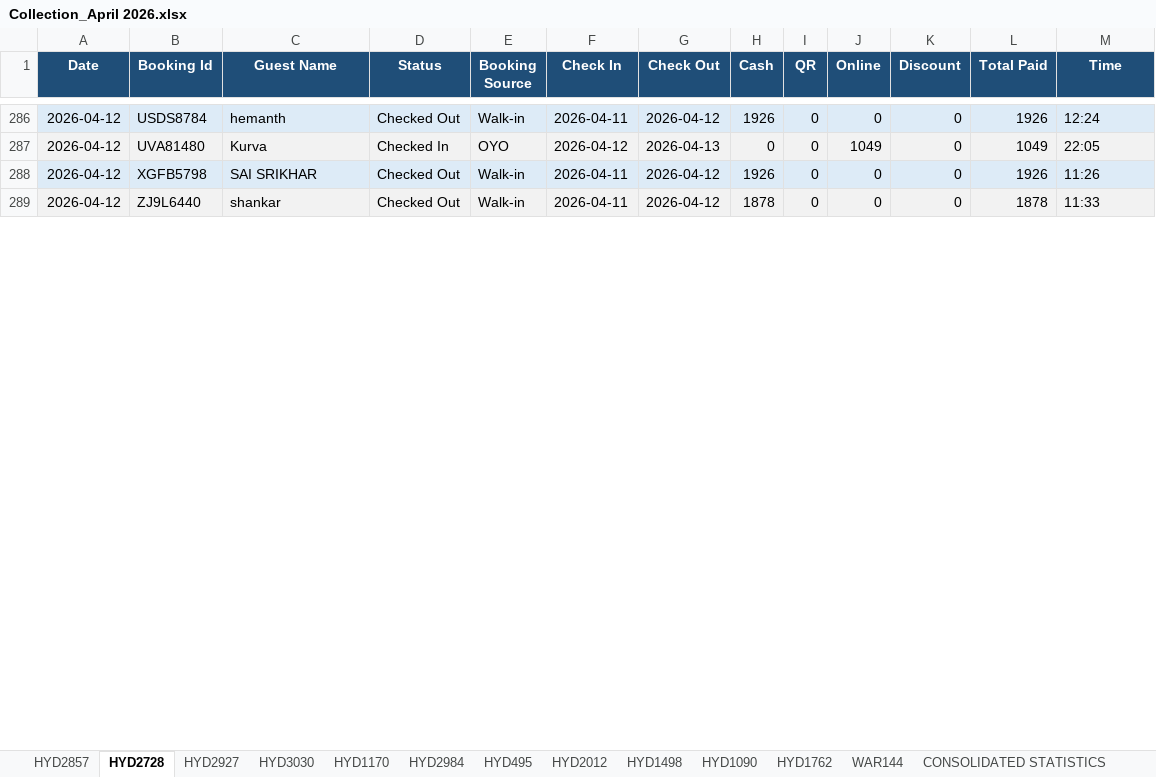
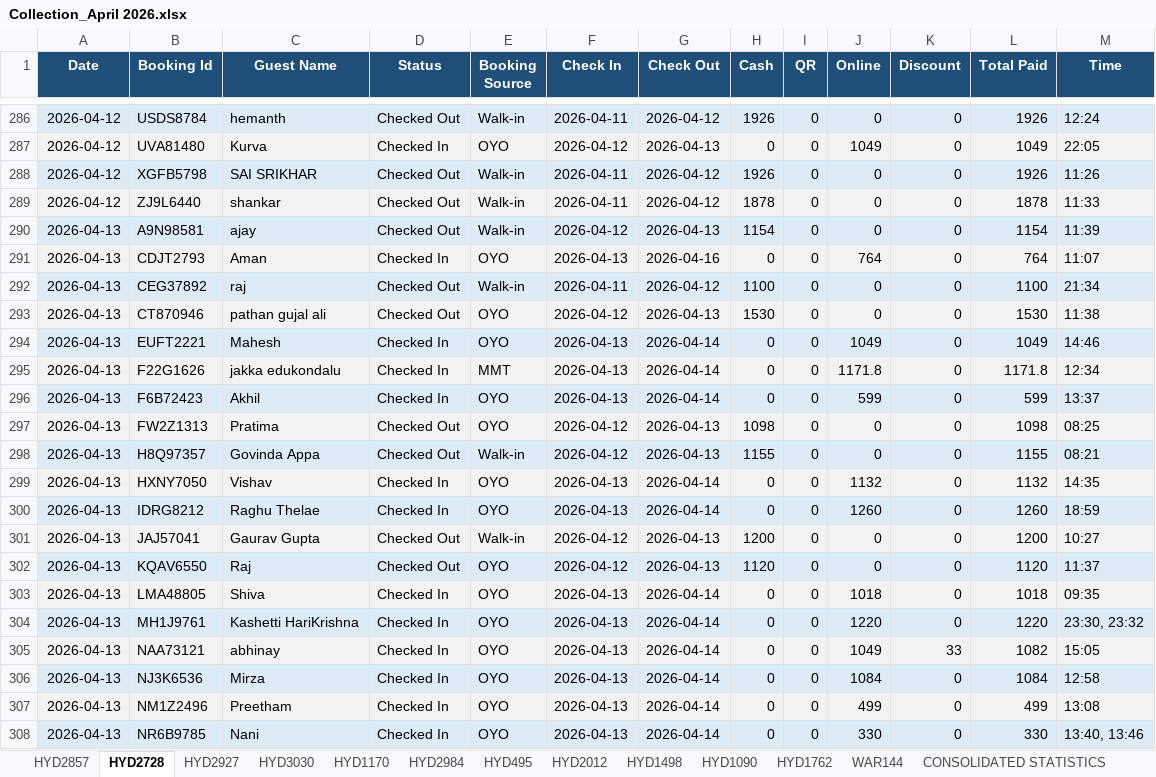
Before and after one commit to propertiesgrouphyd-manager/reports, an Excel workbook: Collection_April 2026.xlsx, sheet HYD2728, drawn as a sheet; only a part is shown, gaps mark what is left out; values as stored, in another font and other column widths than the file's, no borders; the diff covers the shown part only; the diff names each change by its address in the sheet, - before the commit and + after, or states it on an @@ line.

```diff
--- a/Collection_April 2026.xlsx (sheet HYD2728)
+++ b/Collection_April 2026.xlsx (sheet HYD2728)
+row 290: 2026-04-13 | A9N98581 | ajay | Checked Out | Walk-in | 2026-04-12 | 2026-04-13 | 1154 | 0 | 0 | 0 | 1154 | 11:39
+row 291: 2026-04-13 | CDJT2793 | Aman | Checked In | OYO | 2026-04-13 | 2026-04-16 | 0 | 0 | 764 | 0 | 764 | 11:07
+row 292: 2026-04-13 | CEG37892 | raj | Checked Out | Walk-in | 2026-04-11 | 2026-04-12 | 1100 | 0 | 0 | 0 | 1100 | 21:34
+row 293: 2026-04-13 | CT870946 | pathan gujal ali | Checked Out | OYO | 2026-04-12 | 2026-04-13 | 1530 | 0 | 0 | 0 | 1530 | 11:38
+row 294: 2026-04-13 | EUFT2221 | Mahesh | Checked In | OYO | 2026-04-13 | 2026-04-14 | 0 | 0 | 1049 | 0 | 1049 | 14:46
+row 295: 2026-04-13 | F22G1626 | jakka edukondalu | Checked In | MMT | 2026-04-13 | 2026-04-14 | 0 | 0 | 1171.8 | 0 | 1171.8 | 12:34
+row 296: 2026-04-13 | F6B72423 | Akhil | Checked In | OYO | 2026-04-13 | 2026-04-14 | 0 | 0 | 599 | 0 | 599 | 13:37
+row 297: 2026-04-13 | FW2Z1313 | Pratima | Checked Out | OYO | 2026-04-12 | 2026-04-13 | 1098 | 0 | 0 | 0 | 1098 | 08:25
+row 298: 2026-04-13 | H8Q97357 | Govinda Appa | Checked Out | Walk-in | 2026-04-12 | 2026-04-13 | 1155 | 0 | 0 | 0 | 1155 | 08:21
+row 299: 2026-04-13 | HXNY7050 | Vishav | Checked In | OYO | 2026-04-13 | 2026-04-14 | 0 | 0 | 1132 | 0 | 1132 | 14:35
+row 300: 2026-04-13 | IDRG8212 | Raghu Thelae | Checked In | OYO | 2026-04-13 | 2026-04-14 | 0 | 0 | 1260 | 0 | 1260 | 18:59
+row 301: 2026-04-13 | JAJ57041 | Gaurav Gupta | Checked Out | Walk-in | 2026-04-12 | 2026-04-13 | 1200 | 0 | 0 | 0 | 1200 | 10:27
+row 302: 2026-04-13 | KQAV6550 | Raj | Checked Out | OYO | 2026-04-12 | 2026-04-13 | 1120 | 0 | 0 | 0 | 1120 | 11:37
+row 303: 2026-04-13 | LMA48805 | Shiva | Checked In | OYO | 2026-04-13 | 2026-04-14 | 0 | 0 | 1018 | 0 | 1018 | 09:35
+row 304: 2026-04-13 | MH1J9761 | Kashetti HariKrishna | Checked In | OYO | 2026-04-13 | 2026-04-14 | 0 | 0 | 1220 | 0 | 1220 | 23:30, 23:32
+row 305: 2026-04-13 | NAA73121 | abhinay | Checked In | OYO | 2026-04-13 | 2026-04-14 | 0 | 0 | 1049 | 33 | 1082 | 15:05
+row 306: 2026-04-13 | NJ3K6536 | Mirza | Checked In | OYO | 2026-04-13 | 2026-04-14 | 0 | 0 | 1084 | 0 | 1084 | 12:58
+row 307: 2026-04-13 | NM1Z2496 | Preetham | Checked In | OYO | 2026-04-13 | 2026-04-14 | 0 | 0 | 499 | 0 | 499 | 13:08
+row 308: 2026-04-13 | NR6B9785 | Nani | Checked In | OYO | 2026-04-13 | 2026-04-14 | 0 | 0 | 330 | 0 | 330 | 13:40, 13:46
```
Also changed, not shown: 24 added rows, 4 removed rows and 4 edited cells elsewhere in this sheet, sheet HYD2984, sheet HYD1170, sheet HYD2857, sheet HYD2927, sheet HYD1762, sheet HYD495, 6 more sheets.
